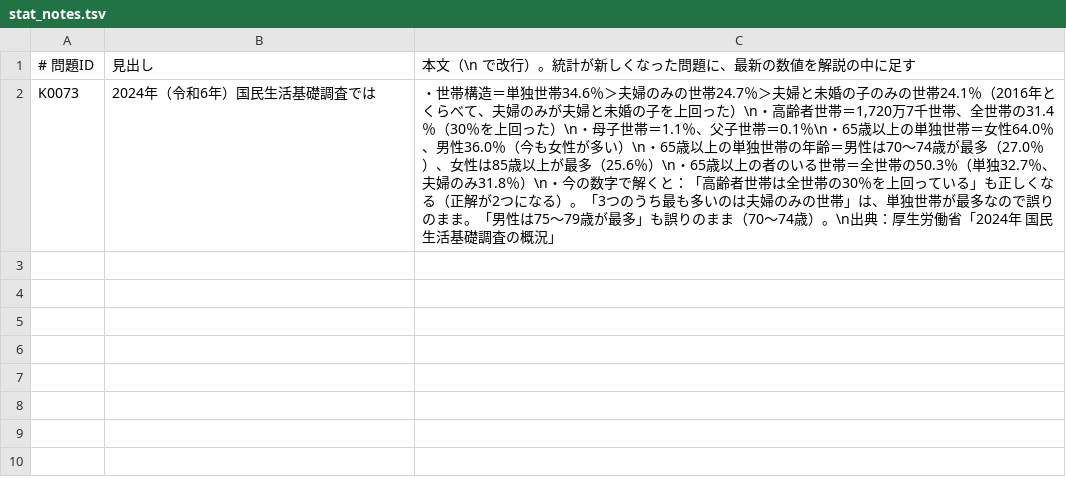
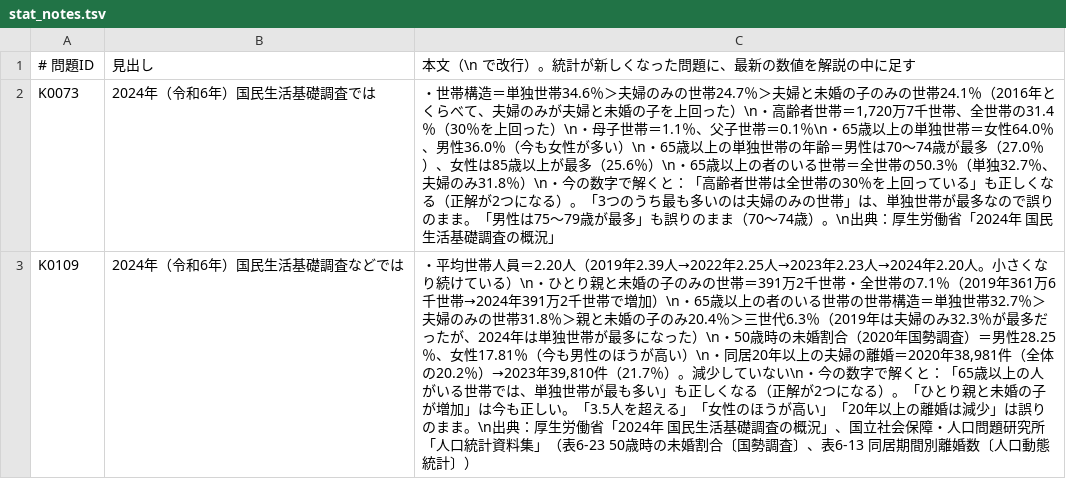
Before and after one commit to horiguchi235/kaigo-study-blog-claude, a TSV file: tools/app/stat_notes.tsv, drawn as a sheet; the diff names each change by its address in the sheet, - before the commit and + after, or states it on an @@ line.

```diff
--- a/tools/app/stat_notes.tsv
+++ b/tools/app/stat_notes.tsv
+row 3: K0109 | 2024年（令和6年）国民生活基礎調査などでは | ・平均世帯人員＝2.20人（2019年2.39人→2022年2.25人→2023年2.23人→2024年2.20人。小さくなり続けている）\n・ひとり親と未婚の子のみの世帯＝391万2千世帯・全世帯の7.1％（2019年361万6千世帯→2024年391万2千世帯で増加）\n・65歳以上の者のいる世帯の世帯構造＝単独世帯32.7％＞夫婦のみの世帯31.8％＞親と未婚の子のみ20.4％＞三世代6.3％（2019年は夫婦のみ32.3％が最多だったが、2024年は単独世帯が最多になった）\n・50歳時の未婚割合（2020年国勢調査）＝男性28.25％、女性17.81％（今も男性のほうが高い）\n・同居20年以上の夫婦の離婚＝2020年38,981件（全体の20.2％）→2023年39,810件（21.7％）。減少していない\n・今の数字で解くと：「65歳以上の人がいる世帯では、単独世帯が最も多い」も正しくなる（正解が2つになる）。「ひとり親と未婚の子が増加」は今も正しい。「3.5人を超える」「女性のほうが高い」「20年以上の離婚は減少」は誤りのまま。\n出典：厚生労働省「2024年 国民生活基礎調査の概況」、国立社会保障・人口問題研究所「人口統計資料集」（表6-23 50歳時の未婚割合〔国勢調査〕、表6-13 同居期間別離婚数〔人口動態統計〕）
```
Also changed, not shown: 4 other files.
